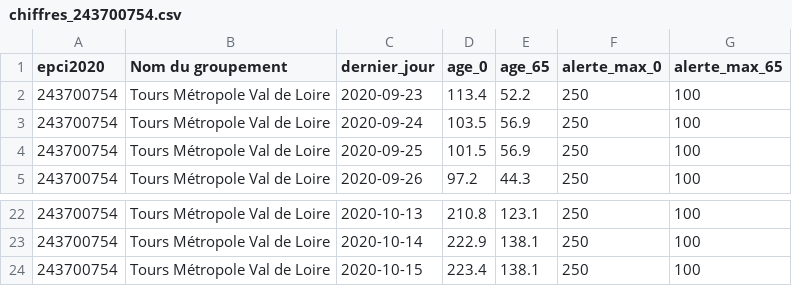
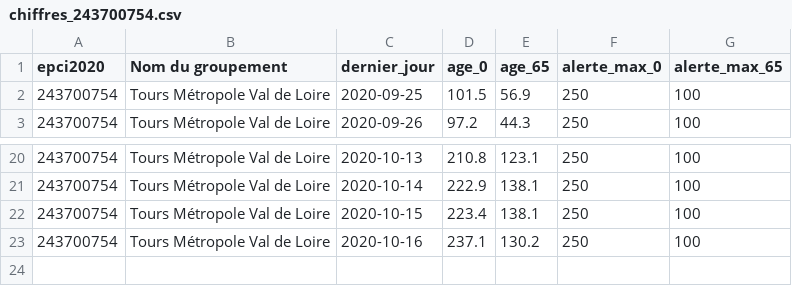
Before and after one commit to alphoenix/metropo_covid, a CSV file: chiffres_243700754.csv, drawn as a sheet; only a part is shown, gaps mark what is left out; removed rows and columns are numbered as before the commit, all else as after; the diff names each change by its address in the sheet, - before the commit and + after, or states it on an @@ line.

```diff
--- a/chiffres_243700754.csv
+++ b/chiffres_243700754.csv
-row 2: 243700754 | Tours Métropole Val de Loire | 2020-09-23 | 113.4 | 52.2 | 250 | 100
-row 3: 243700754 | Tours Métropole Val de Loire | 2020-09-24 | 103.5 | 56.9 | 250 | 100
+row 23: 243700754 | Tours Métropole Val de Loire | 2020-10-16 | 237.1 | 130.2 | 250 | 100
```
Also changed, not shown: chiffres_200054807.csv, chiffres_243400017.csv, 20 other files.
